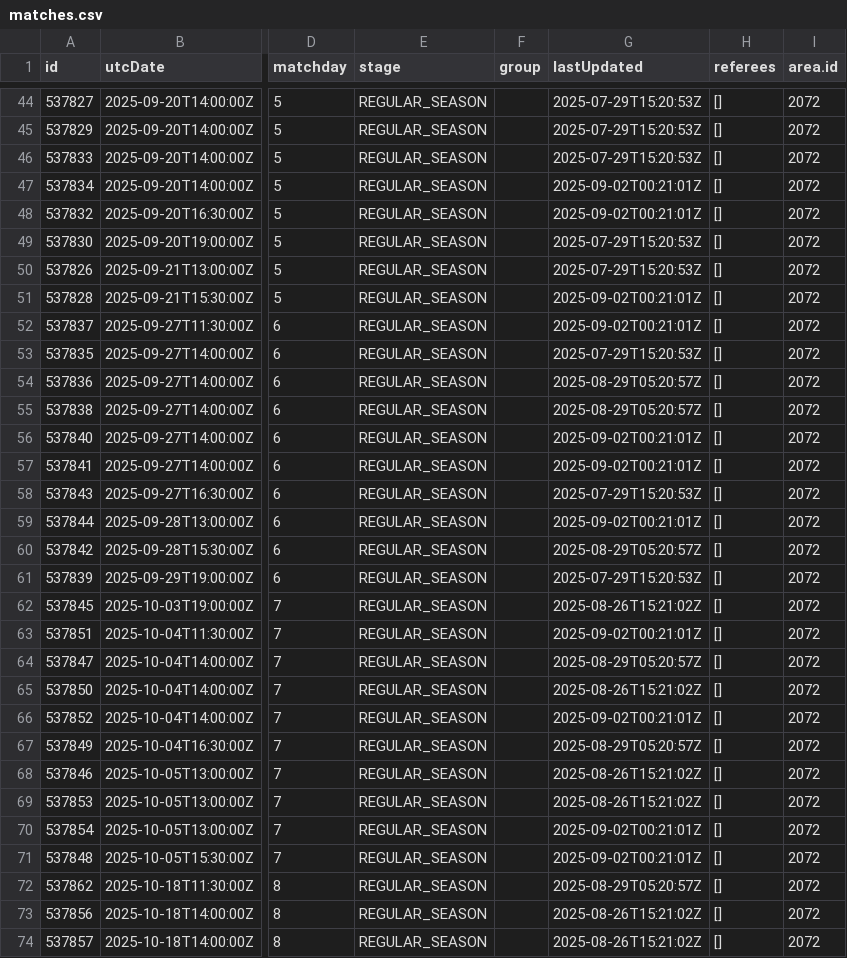
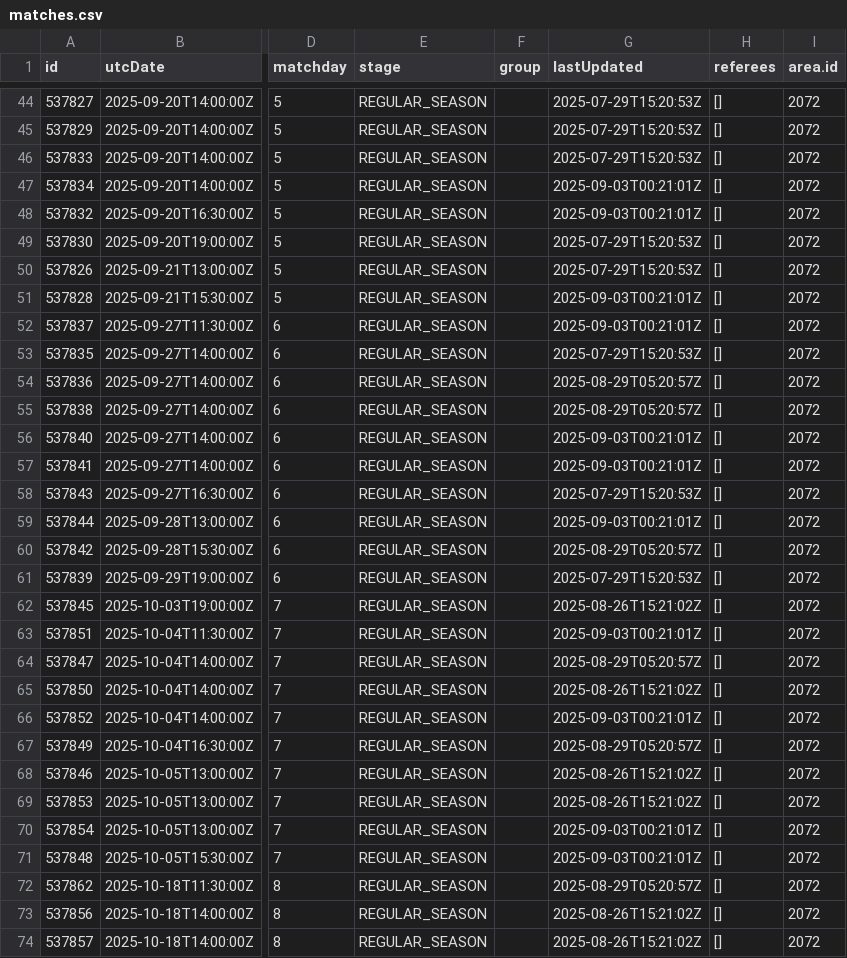
Before and after one commit to DonoughuePWD/prem_league_predictor, a CSV file: data/matches.csv, drawn as a sheet; only a part is shown, gaps mark what is left out; the diff covers the shown part only; the diff names each change by its address in the sheet, - before the commit and + after, or states it on an @@ line.

```diff
--- a/data/matches.csv
+++ b/data/matches.csv
-G47:G48 (lastUpdated): 2025-09-02T00:21:01Z
+G47:G48 (lastUpdated): 2025-09-03T00:21:01Z
-G51:G52 (lastUpdated): 2025-09-02T00:21:01Z
+G51:G52 (lastUpdated): 2025-09-03T00:21:01Z
-G56:G57 (lastUpdated): 2025-09-02T00:21:01Z
+G56:G57 (lastUpdated): 2025-09-03T00:21:01Z
-G59 (lastUpdated): 2025-09-02T00:21:01Z
+G59 (lastUpdated): 2025-09-03T00:21:01Z
-G63 (lastUpdated): 2025-09-02T00:21:01Z
+G63 (lastUpdated): 2025-09-03T00:21:01Z
-G66 (lastUpdated): 2025-09-02T00:21:01Z
+G66 (lastUpdated): 2025-09-03T00:21:01Z
-G70:G71 (lastUpdated): 2025-09-02T00:21:01Z
+G70:G71 (lastUpdated): 2025-09-03T00:21:01Z
```
Also changed, not shown: 148 edited cells elsewhere in this file.
